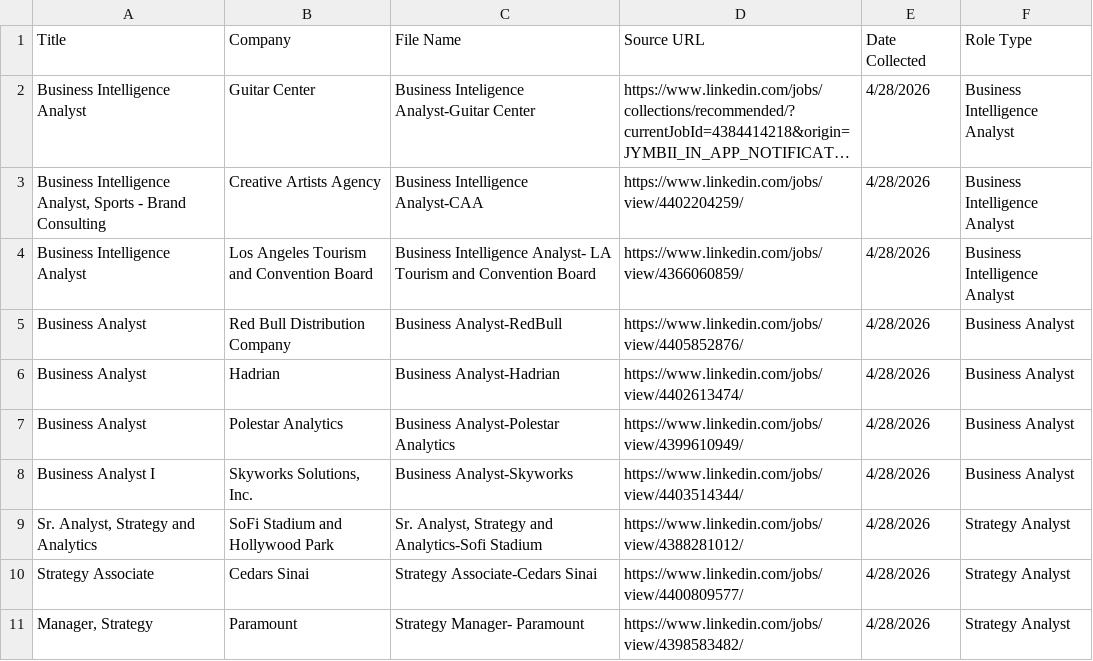
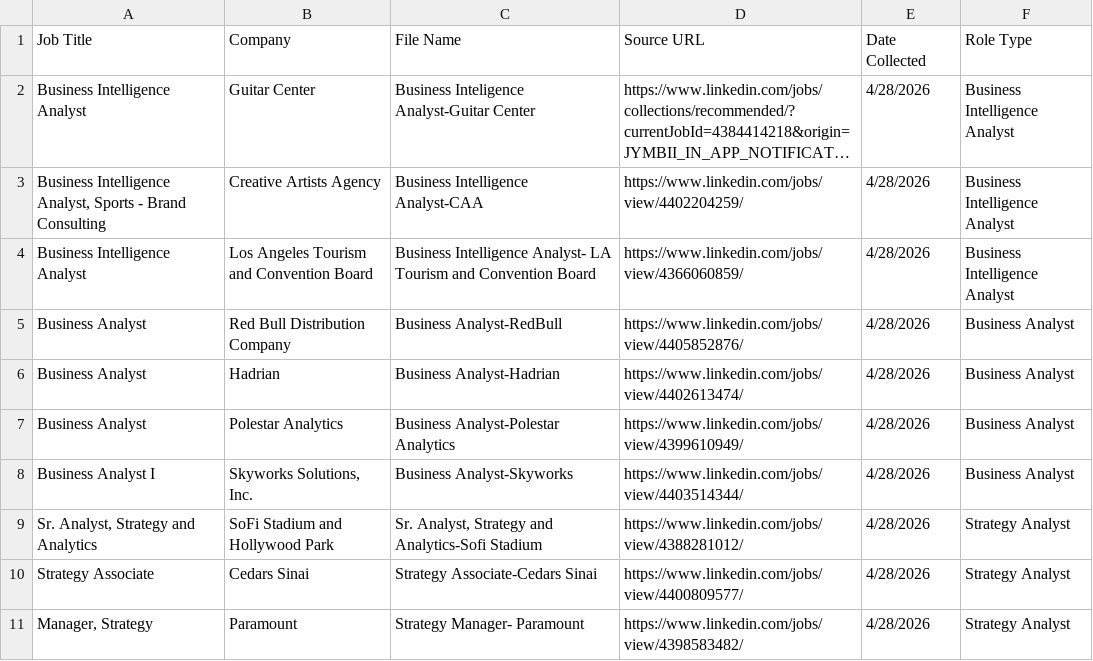
Before and after one commit to ysasson-portfolio/text-analytics-spring-2026, a CSV file: assignment_5/data/jd_metadata.csv, drawn as a sheet; long unchanged cells end in …; the diff names each change by its address in the sheet, - before the commit and + after, or states it on an @@ line.

Commit message:
Fixed issue in File

```diff
--- a/assignment_5/data/jd_metadata.csv
+++ b/assignment_5/data/jd_metadata.csv
-A1: Title
+A1: Job Title
```
